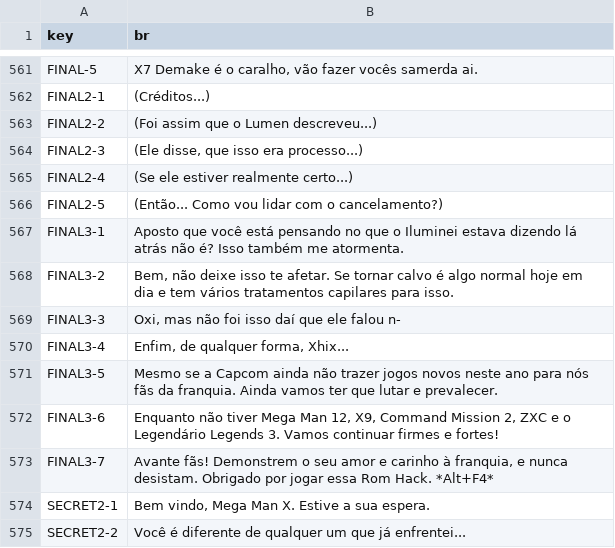
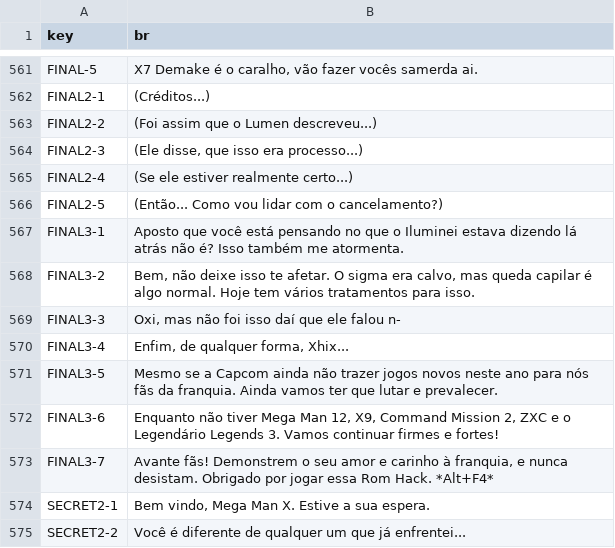
Before and after one commit to rafaelsetragni/Mega-Man-X8-16-bit, a CSV file: src/Localization/translations_pr.csv, drawn as a sheet; only a part is shown, gaps mark what is left out.

```diff
--- a/src/Localization/translations_pr.csv
+++ b/src/Localization/translations_pr.csv
@@ -567,3 +567,3 @@
 "FINAL3-1","Aposto que você está pensando no que o Iluminei estava dizendo lá atrás não é? Isso também me atormenta."
-"FINAL3-2","Bem, não deixe isso te afetar. Se tornar calvo é algo normal hoje em dia e tem vários tratamentos capilares para isso."
+"FINAL3-2","Bem, não deixe isso te afetar. O sigma era calvo, mas queda capilar é algo normal. Hoje tem vários tratamentos para isso."
 "FINAL3-3","Oxi, mas não foi isso daí que ele falou n-"
```
Also changed, not shown: 16 other files.
